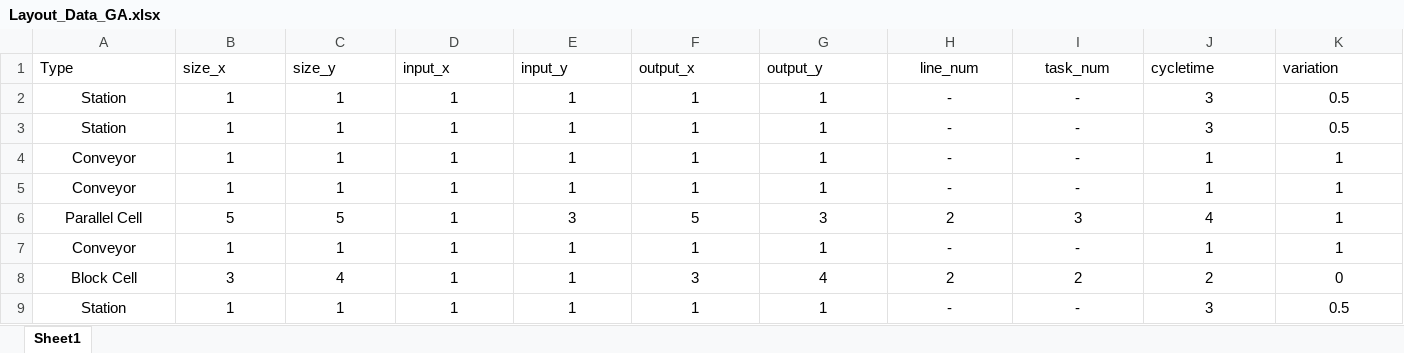
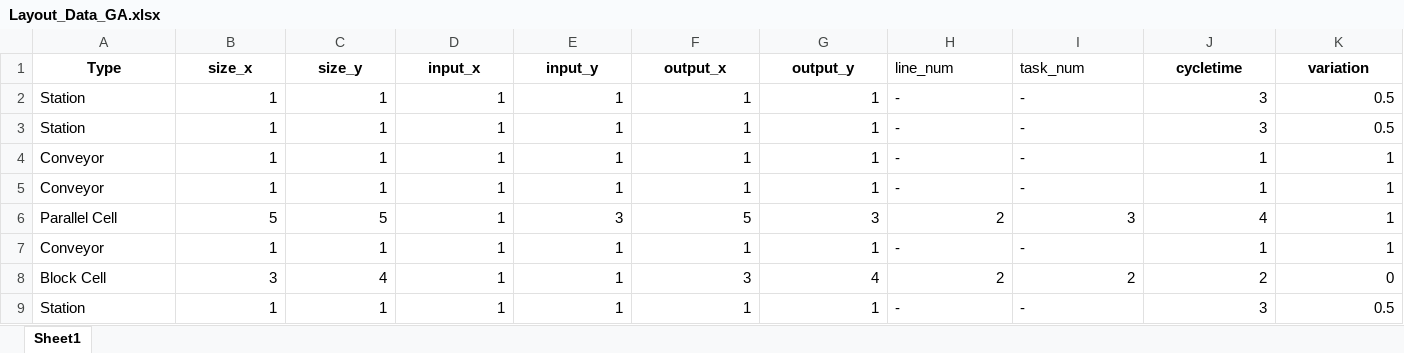
Before and after one commit to ideagalaxy/GBP_model-pypdevs-lib-, an Excel workbook: Layout_Data_GA.xlsx, sheet Sheet1, drawn as a sheet; values as stored, in another font and other column widths than the file's, no borders; the diff names each change by its address in the sheet, - before the commit and + after, or states it on an @@ line.

```diff
--- a/Layout_Data_GA.xlsx (sheet Sheet1)
+++ b/Layout_Data_GA.xlsx (sheet Sheet1)
@@ A1:G1 bold: off → on, alignment: left → center @@
-H1:I5 alignment: center
+H1:I5 alignment: left
@@ J1:K1 bold: off → on, alignment: left → center @@
-A2:A9 alignment: center
+A2:A9 alignment: left
-B2:G5 alignment: center
+B2:G5 alignment: right
-J2:K5 alignment: center
+J2:K5 alignment: right
-B6:K6 alignment: center
+B6:K6 alignment: right
-B7:G7 alignment: center
+B7:G7 alignment: right
-H7:I7 alignment: center
+H7:I7 alignment: left
-J7:K7 alignment: center
+J7:K7 alignment: right
-B8:K8 alignment: center
+B8:K8 alignment: right
-B9:G9 alignment: center
+B9:G9 alignment: right
-H9:I9 alignment: center
+H9:I9 alignment: left
-J9:K9 alignment: center
+J9:K9 alignment: right
```
Also changed, not shown: 2 other files.
